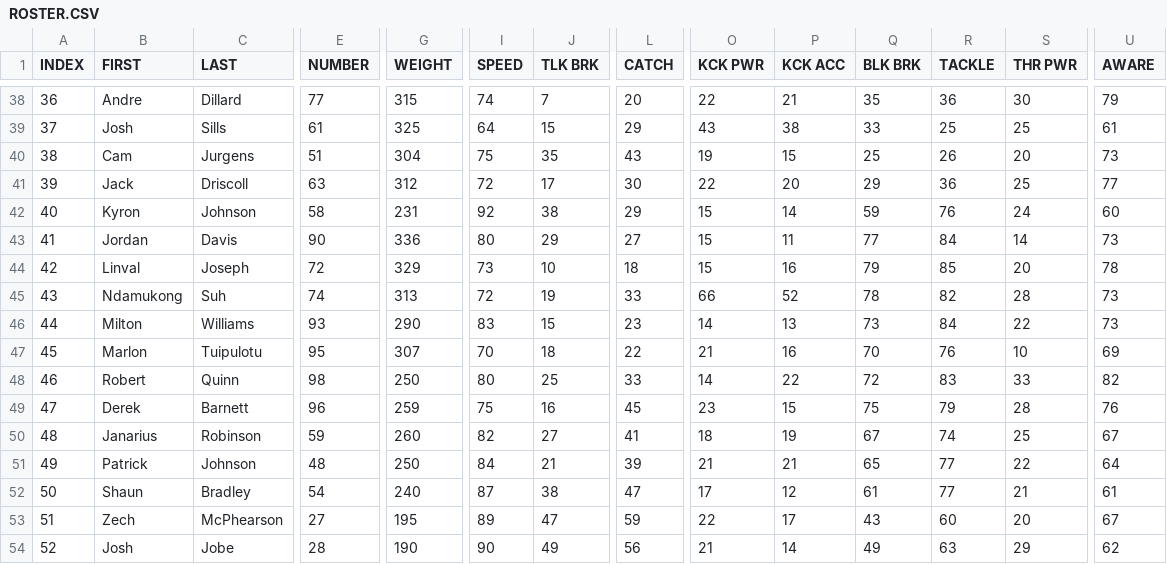
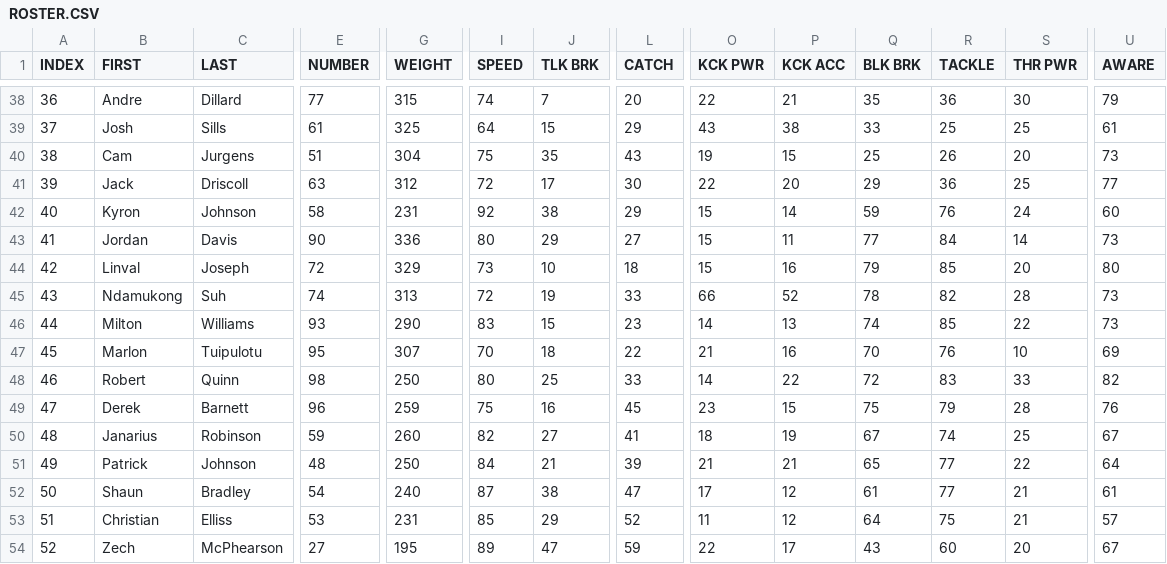
Before and after one commit to vskaush2/AxisFootballMods, a CSV file: Mods/Team Mods/Philadelphia Eagles/ROSTER.CSV, drawn as a sheet; only a part is shown, gaps mark what is left out; the diff covers the shown part only; the diff names each change by its address in the sheet, - before the commit and + after, or states it on an @@ line.

Commit message:
Updated NFL Rosters for Week 16 !

```diff
--- a/Mods/Team Mods/Philadelphia Eagles/ROSTER.CSV
+++ b/Mods/Team Mods/Philadelphia Eagles/ROSTER.CSV
-U44 (AWARE): 78
+U44 (AWARE): 80
-Q46 (BLK BRK): 73
+Q46 (BLK BRK): 74
-R46 (TACKLE): 84
+R46 (TACKLE): 85
-B53 (FIRST): Zech
+B53 (FIRST): Christian
-C53 (LAST): McPhearson
+C53 (LAST): Elliss
-E53 (NUMBER): 27
+E53 (NUMBER): 53
-G53 (WEIGHT): 195
+G53 (WEIGHT): 231
-I53 (SPEED): 89
+I53 (SPEED): 85
-J53 (TLK BRK): 47
+J53 (TLK BRK): 29
-L53 (CATCH): 59
+L53 (CATCH): 52
-O53 (KCK PWR): 22
+O53 (KCK PWR): 11
-P53 (KCK ACC): 17
+P53 (KCK ACC): 12
-Q53 (BLK BRK): 43
+Q53 (BLK BRK): 64
-R53 (TACKLE): 60
+R53 (TACKLE): 75
-S53 (THR PWR): 20
+S53 (THR PWR): 21
-U53 (AWARE): 67
+U53 (AWARE): 57
-B54 (FIRST): Josh
+B54 (FIRST): Zech
-C54 (LAST): Jobe
+C54 (LAST): McPhearson
-E54 (NUMBER): 28
+E54 (NUMBER): 27
-G54 (WEIGHT): 190
+G54 (WEIGHT): 195
-I54 (SPEED): 90
+I54 (SPEED): 89
-J54 (TLK BRK): 49
+J54 (TLK BRK): 47
-L54 (CATCH): 56
+L54 (CATCH): 59
-O54 (KCK PWR): 21
+O54 (KCK PWR): 22
-P54 (KCK ACC): 14
+P54 (KCK ACC): 17
-Q54 (BLK BRK): 49
+Q54 (BLK BRK): 43
-R54 (TACKLE): 63
+R54 (TACKLE): 60
-S54 (THR PWR): 29
+S54 (THR PWR): 20
-U54 (AWARE): 62
+U54 (AWARE): 67
```
Also changed, not shown: 41 edited cells elsewhere in this file, Mods/Team Mods/Arizona Cardinals/ROSTER.CSV, Mods/Team Mods/Jacksonville Jaguars/ROSTER.CSV, 28 other files.
